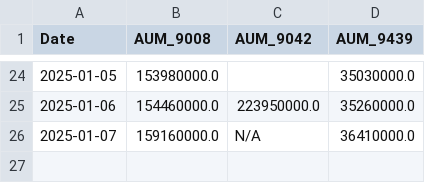
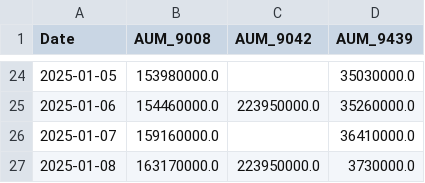
Before and after one commit to chamadihimaya/hkex_aum_csv, a CSV file: aum_data.csv, drawn as a sheet; only a part is shown, gaps mark what is left out.

```diff
--- a/aum_data.csv
+++ b/aum_data.csv
@@ -25,2 +25,3 @@ Date,AUM_9008,AUM_9042,AUM_9439
 2025-01-06,154460000.0,223950000.0,35260000.0
-2025-01-07,159160000.0,N/A,36410000.0
+2025-01-07,159160000.0,,36410000.0
+2025-01-08,163170000.0,223950000.0,3730000.0
```
